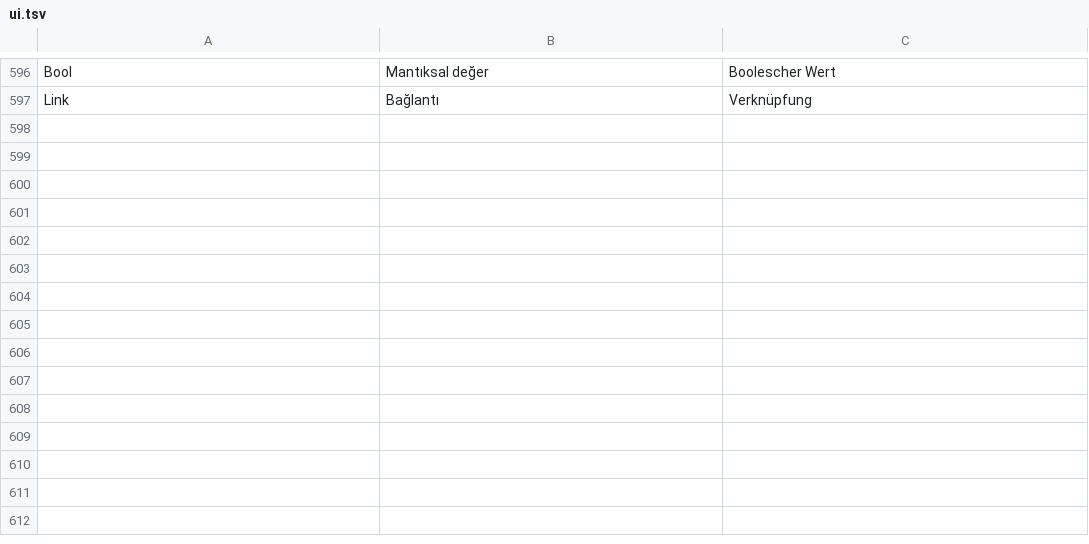
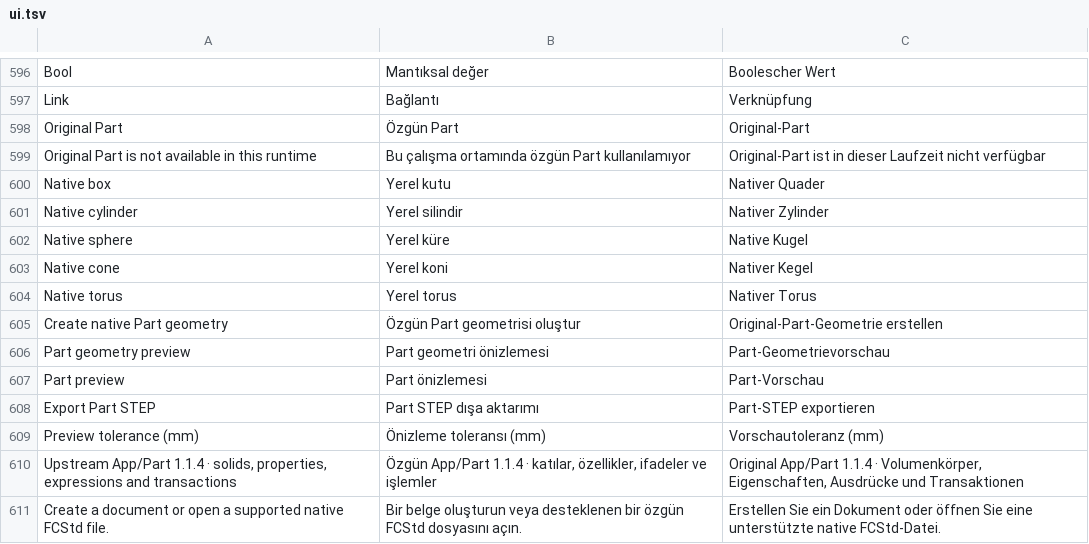
Before and after one commit to erolcanustundag/freecad-mobile-lab, a TSV file: docs/i18n/ui.tsv, drawn as a sheet; only a part is shown, gaps mark what is left out; the diff names each change by its address in the sheet, - before the commit and + after, or states it on an @@ line.

Commit message:
Checkpoint original Part build and bounded Android adapter in progress

```diff
--- a/docs/i18n/ui.tsv
+++ b/docs/i18n/ui.tsv
+row 598: Original Part | Özgün Part | Original-Part
+row 599: Original Part is not available in this runtime | Bu çalışma ortamında özgün Part kullanılamıyor | Original-Part ist in dieser Laufzeit nicht verfügbar
+row 600: Native box | Yerel kutu | Nativer Quader
+row 601: Native cylinder | Yerel silindir | Nativer Zylinder
+row 602: Native sphere | Yerel küre | Native Kugel
+row 603: Native cone | Yerel koni | Nativer Kegel
+row 604: Native torus | Yerel torus | Nativer Torus
+row 605: Create native Part geometry | Özgün Part geometrisi oluştur | Original-Part-Geometrie erstellen
+row 606: Part geometry preview | Part geometri önizlemesi | Part-Geometrievorschau
+row 607: Part preview | Part önizlemesi | Part-Vorschau
+row 608: Export Part STEP | Part STEP dışa aktarımı | Part-STEP exportieren
+row 609: Preview tolerance (mm) | Önizleme toleransı (mm) | Vorschautoleranz (mm)
+row 610: Upstream App/Part 1.1.4 · solids, properties, expressions and transactions | Özgün App/Part 1.1.4 · katılar, özellikler, ifadeler ve işlemler | Original App/Part 1.1.4 · Volumenkörper, Eigenschaften, Ausdrücke und Transaktionen
+row 611: Create a document or open a supported native FCStd file. | Bir belge oluşturun veya desteklenen bir özgün FCStd dosyasını açın. | Erstellen Sie ein Dokument oder öffnen Sie eine unterstützte native FCStd-Datei.
```
Also changed, not shown: 26 other files.
